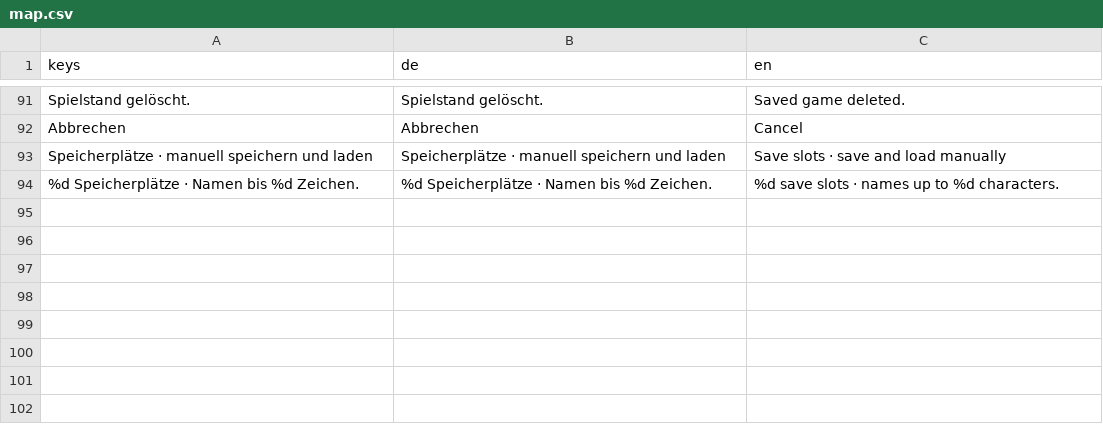
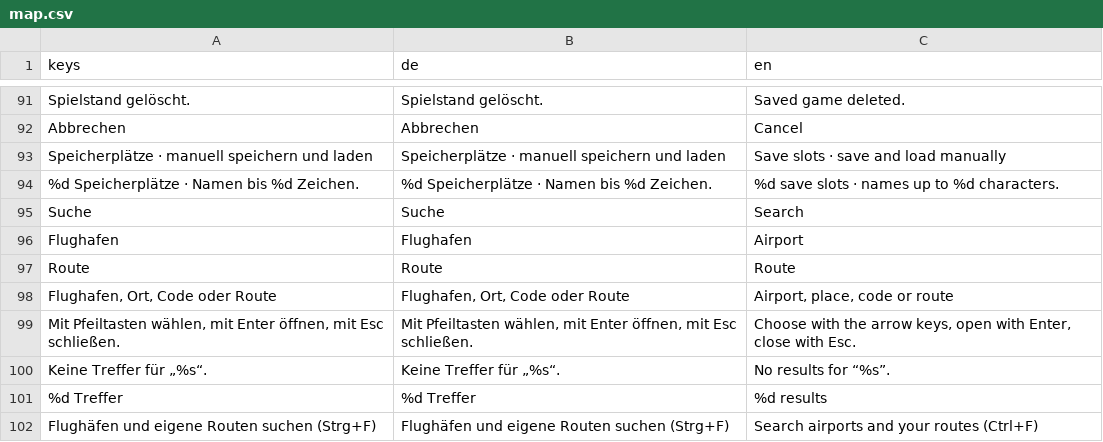
Before and after one commit to TurkishMagikarp/AirlineManagerTwo, a CSV file: resources/localization/map.csv, drawn as a sheet; only a part is shown, gaps mark what is left out; the diff names each change by its address in the sheet, - before the commit and + after, or states it on an @@ line.

Commit message:
AIR-439: Add global search for airports and player routes

```diff
--- a/resources/localization/map.csv
+++ b/resources/localization/map.csv
+row 95: Suche | Suche | Search
+row 96: Flughafen | Flughafen | Airport
+row 97: Route | Route | Route
+row 98: Flughafen, Ort, Code oder Route | Flughafen, Ort, Code oder Route | Airport, place, code or route
+row 99: Mit Pfeiltasten wählen, mit Enter öffnen, mit Esc schließen. | Mit Pfeiltasten wählen, mit Enter öffnen, mit Esc schließen. | Choose with the arrow keys, open with Enter, close with Esc.
+row 100: Keine Treffer für „%s“. | Keine Treffer für „%s“. | No results for “%s”.
+row 101: %d Treffer | %d Treffer | %d results
+row 102: Flughäfen und eigene Routen suchen (Strg+F) | Flughäfen und eigene Routen suchen (Strg+F) | Search airports and your routes (Ctrl+F)
```
Also changed, not shown: 11 other files.
